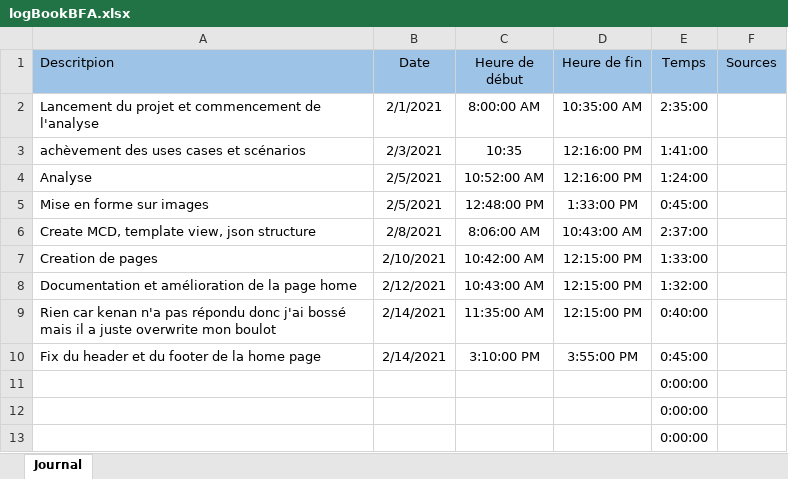
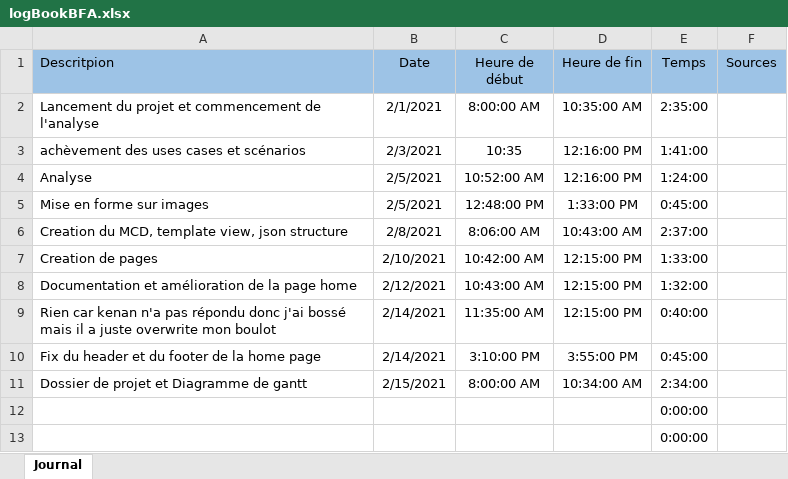
Before and after one commit to Mondotosz/Web-Observation, an Excel workbook: doc/logBook/logBookBFA.xlsx, sheet Journal, drawn as a sheet; only a part is shown; values as stored, in another font and other column widths than the file's, no borders; table styles not drawn; removed rows and columns are numbered as before the commit, all else as after; the diff names each change by its address in the sheet, - before the commit and + after, or states it on an @@ line.

Commit message:
Update logBookBFA.xlsx

```diff
--- a/doc/logBook/logBookBFA.xlsx (sheet Journal)
+++ b/doc/logBook/logBookBFA.xlsx (sheet Journal)
-A6 (Descritpion): Create MCD, template view, json structure
+A6 (Descritpion): Creation du MCD, template view, json structure
-row 11:  |  |  |  | 0:00:00
+row 11: Dossier de projet et Diagramme de gantt | 2/15/2021 | 8:00:00 AM | 10:34:00 AM | 2:34:00
```
